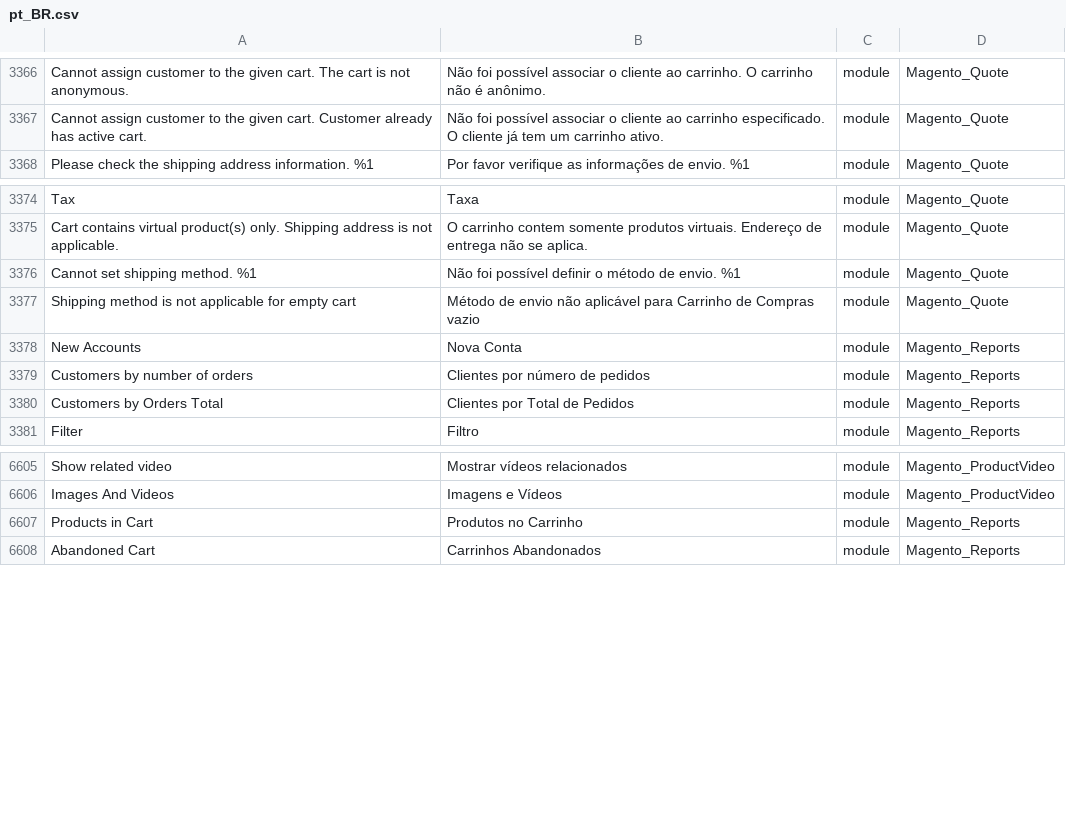
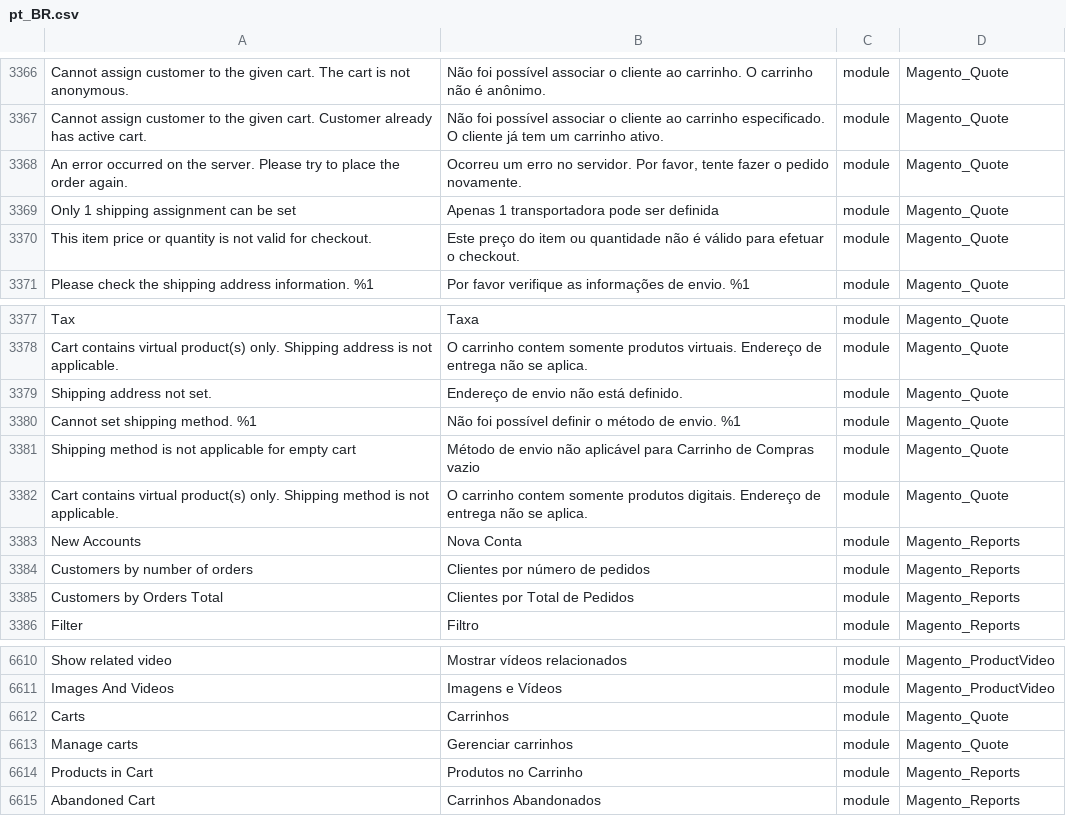
Before and after one commit to webjump/language_pt_br, a CSV file: pt_BR.csv, drawn as a sheet; only a part is shown, gaps mark what is left out; the diff names each change by its address in the sheet, - before the commit and + after, or states it on an @@ line.

```diff
--- a/pt_BR.csv
+++ b/pt_BR.csv
+row 3368: An error occurred on the server. Please try to place the order again. | Ocorreu um erro no servidor. Por favor, tente fazer o pedido novamente. | module | Magento_Quote
+row 3369: Only 1 shipping assignment can be set | Apenas 1 transportadora pode ser definida | module | Magento_Quote
+row 3370: This item price or quantity is not valid for checkout. | Este preço do item ou quantidade não é válido para efetuar o checkout. | module | Magento_Quote
+row 3379: Shipping address not set. | Endereço de envio não está definido. | module | Magento_Quote
+row 3382: Cart contains virtual product(s) only. Shipping method is not applicable. | O carrinho contem somente produtos digitais. Endereço de entrega não se aplica. | module | Magento_Quote
+row 6612: Carts | Carrinhos | module | Magento_Quote
+row 6613: Manage carts | Gerenciar carrinhos | module | Magento_Quote
```
Also changed, not shown: 1 other file.
